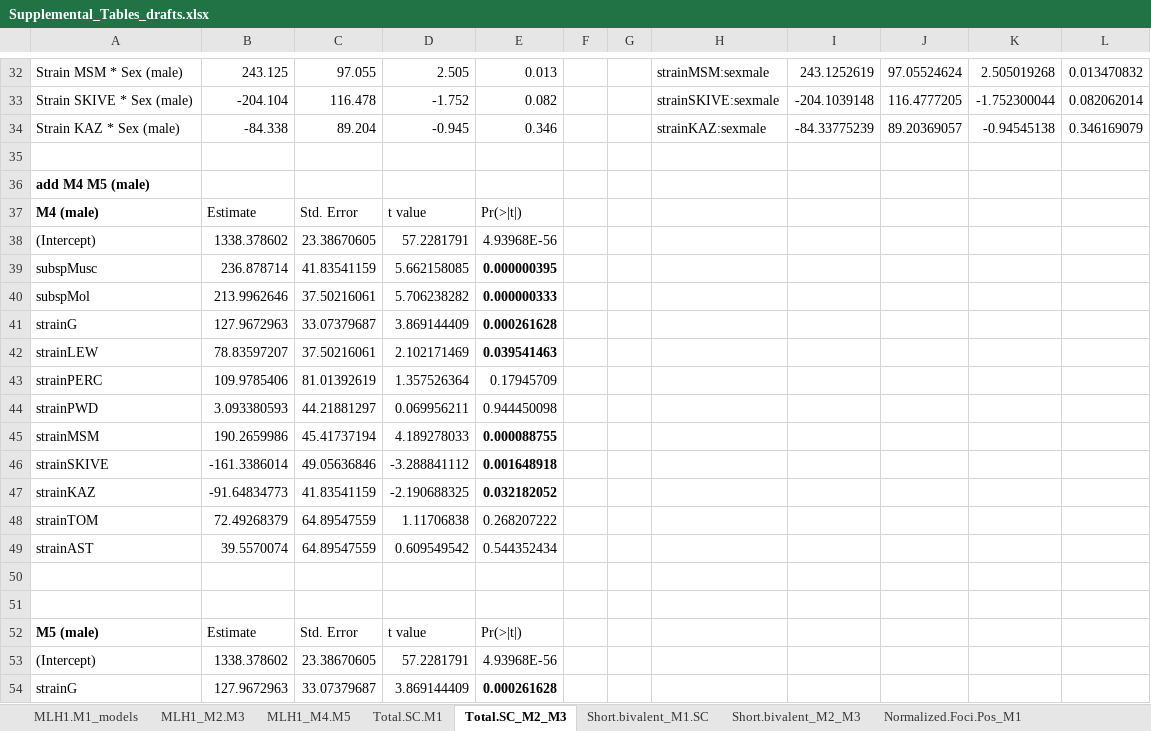
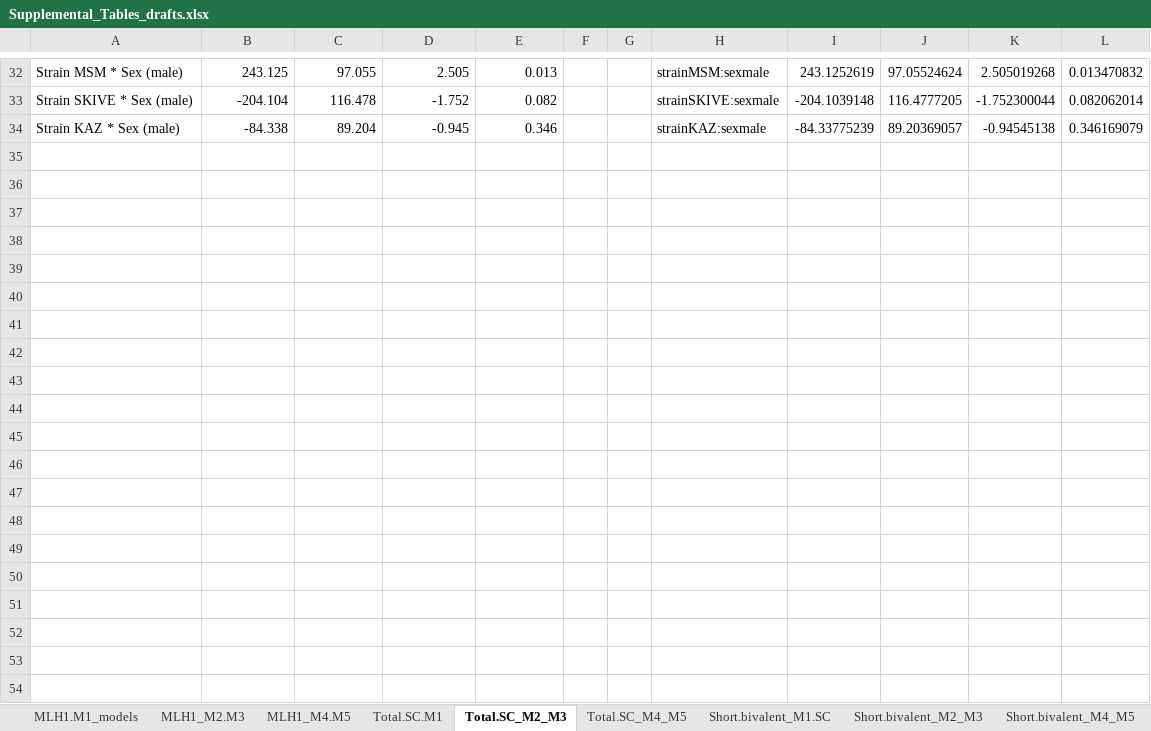
Before and after one commit to petersoapes/MLH1repo, an Excel workbook: doc/Supplemental_Tables_drafts.xlsx, sheet Total.SC_M2_M3, drawn as a sheet; only a part is shown, gaps mark what is left out; values as stored, in another font and other column widths than the file's, no borders; charts and pictures not drawn; the diff covers the shown part only; the diff names each change by its address in the sheet, - before the commit and + after, or states it on an @@ line.

```diff
--- a/doc/Supplemental_Tables_drafts.xlsx (sheet Total.SC_M2_M3)
+++ b/doc/Supplemental_Tables_drafts.xlsx (sheet Total.SC_M2_M3)
+sheet tab: Total.SC_M4_M5
+sheet tab: Short.bivalent_M4_M5
-row 35: (empty)
-row 36: add M4 M5 (male)
-row 37: M4 (male) | Estimate | Std. Error | t value | Pr(>|t|)
-row 38: (Intercept) | 1338.378602 | 23.38670605 | 57.2281791 | 4.93968E-56
-row 39: subspMusc | 236.878714 | 41.83541159 | 5.662158085 | 0.000000395
-row 40: subspMol | 213.9962646 | 37.50216061 | 5.706238282 | 0.000000333
-row 41: strainG | 127.9672963 | 33.07379687 | 3.869144409 | 0.000261628
-row 42: strainLEW | 78.83597207 | 37.50216061 | 2.102171469 | 0.039541463
-row 43: strainPERC | 109.9785406 | 81.01392619 | 1.357526364 | 0.17945709
-row 44: strainPWD | 3.093380593 | 44.21881297 | 0.069956211 | 0.944450098
-row 45: strainMSM | 190.2659986 | 45.41737194 | 4.189278033 | 0.000088755
-row 46: strainSKIVE | -161.3386014 | 49.05636846 | -3.288841112 | 0.001648918
-row 47: strainKAZ | -91.64834773 | 41.83541159 | -2.190688325 | 0.032182052
-row 48: strainTOM | 72.49268379 | 64.89547559 | 1.11706838 | 0.268207222
-row 49: strainAST | 39.5570074 | 64.89547559 | 0.609549542 | 0.544352434
-row 50: (empty)
-row 51: (empty)
-row 52: M5 (male) | Estimate | Std. Error | t value | Pr(>|t|)
-row 53: (Intercept) | 1338.378602 | 23.38670605 | 57.2281791 | 4.93968E-56
-row 54: strainG | 127.9672963 | 33.07379687 | 3.869144409 | 0.000261628
```
Also changed, not shown: 10 removed rows elsewhere in this sheet, sheet MLH1_M2.M3, other sheet tabs, 4 other files.
